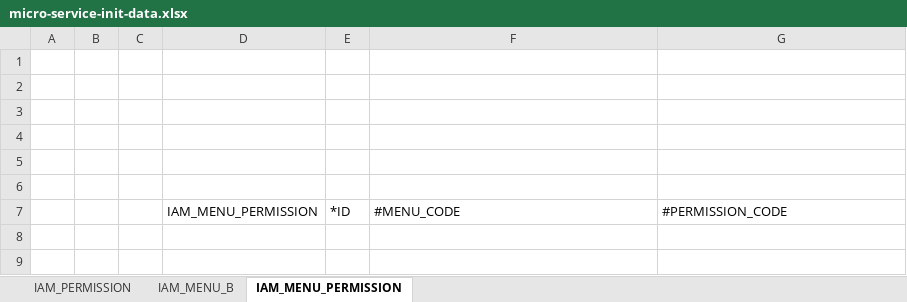
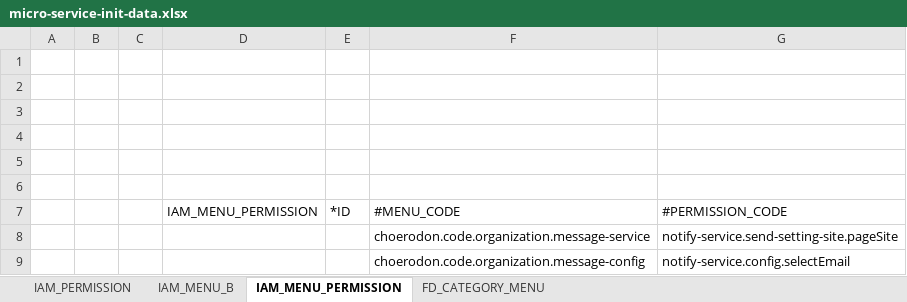
Before and after one commit to open-hand/choerodon-message, an Excel workbook: src/main/resources/script/front/micro-service-init-data.xlsx, sheet IAM_MENU_PERMISSION, drawn as a sheet; values as stored, in another font and other column widths than the file's, no borders; the diff names each change by its address in the sheet, - before the commit and + after, or states it on an @@ line.

```diff
--- a/src/main/resources/script/front/micro-service-init-data.xlsx (sheet IAM_MENU_PERMISSION)
+++ b/src/main/resources/script/front/micro-service-init-data.xlsx (sheet IAM_MENU_PERMISSION)
+sheet tab: FD_CATEGORY_MENU
+row 8:  |  |  |  |  | choerodon.code.organization.message-service | notify-service.send-setting-site.pageSite
+row 9:  |  |  |  |  | choerodon.code.organization.message-config | notify-service.config.selectEmail
```
Also changed, not shown: sheet IAM_PERMISSION, sheet IAM_MENU_B.
